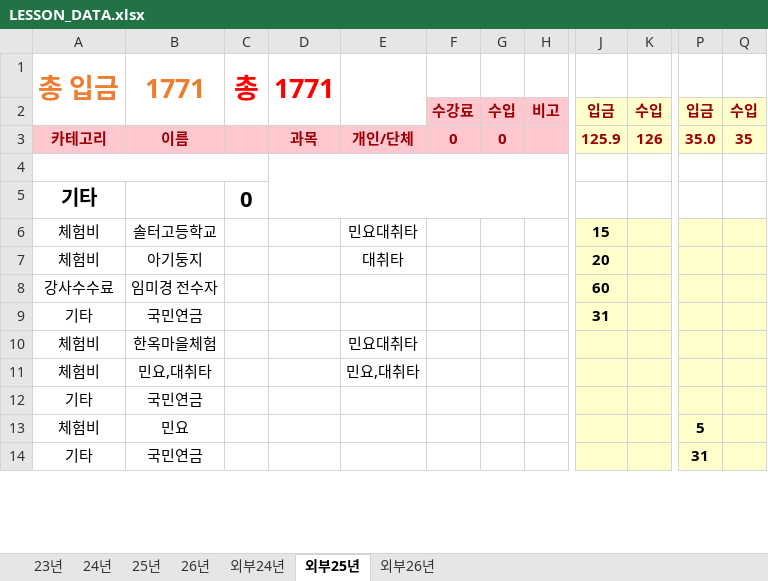
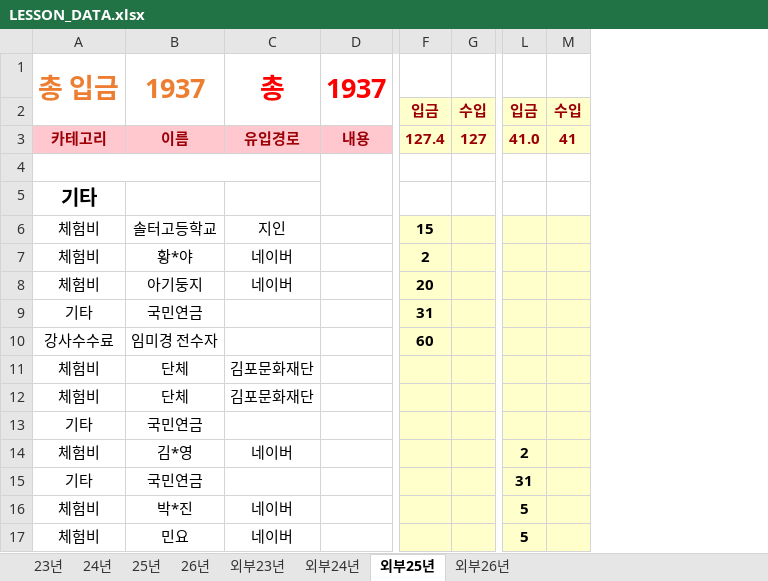
Before and after one commit to KDrAmina/gimpogugak, an Excel workbook: LESSON_DATA.xlsx, sheet 외부25년, drawn as a sheet; only a part is shown, gaps mark what is left out; values as stored, in another font and other column widths than the file's, no borders; removed rows and columns are numbered as before the commit, all else as after; rows hold the shown columns only; the diff covers the shown part only; the diff names each change by its address in the sheet, - before the commit and + after, or states it on an @@ line.

Commit message:
v4.7.31: 대시보드 유입경로 차트 추가 및 통계 로직 업데이트

```diff
--- a/LESSON_DATA.xlsx (sheet 외부25년)
+++ b/LESSON_DATA.xlsx (sheet 외부25년)
@@ sheet tab unhidden: 외부23년 @@
-column C, rows 1-5: 총 |  |  |  | 0
-column D, rows 1-3: 1771 |  | 과목
-column E, rows 3-7: 개인/단체 |  |  | 민요대취타 | 대취타; rows 10-11: 민요대취타 | 민요,대취타
-column F, rows 2-3: 수강료 | 0
-column G, rows 2-3: 수입 | 0
-column H, row 2: 비고
+column C, rows 1-6: 총 |  | 유입경로 |  |  | 지인; row 8: 네이버; rows 11-12: 김포문화재단 | 김포문화재단; row 17: 네이버
+column D, rows 1-3: 1937 |  | 내용
-B1: 1771
+B1: 1937
-F3: 125.9
+F3: 127.4
-G3: 126
+G3: 127
-L3: 35.0
+L3: 41.0
-M3: 35
+M3: 41
+row 7: 체험비 | 황*야 | 네이버 |  | 2
-B11: 한옥마을체험
+B11: 단체
-B12: 민요,대취타
+B12: 단체
+row 14: 체험비 | 김*영 | 네이버 |  |  |  | 2
@@ row 14 moved to row 15: 기타 @@
+row 16: 체험비 | 박*진 | 네이버 |  |  |  | 5
```
Also changed, not shown: 17 added rows, 12 removed rows and 28 edited cells elsewhere in this sheet, sheet 외부24년, sheet 25년, sheet 외부26년, sheet 24년, sheet 26년, formulas that keep their value, hidden cells, 9 other files.
